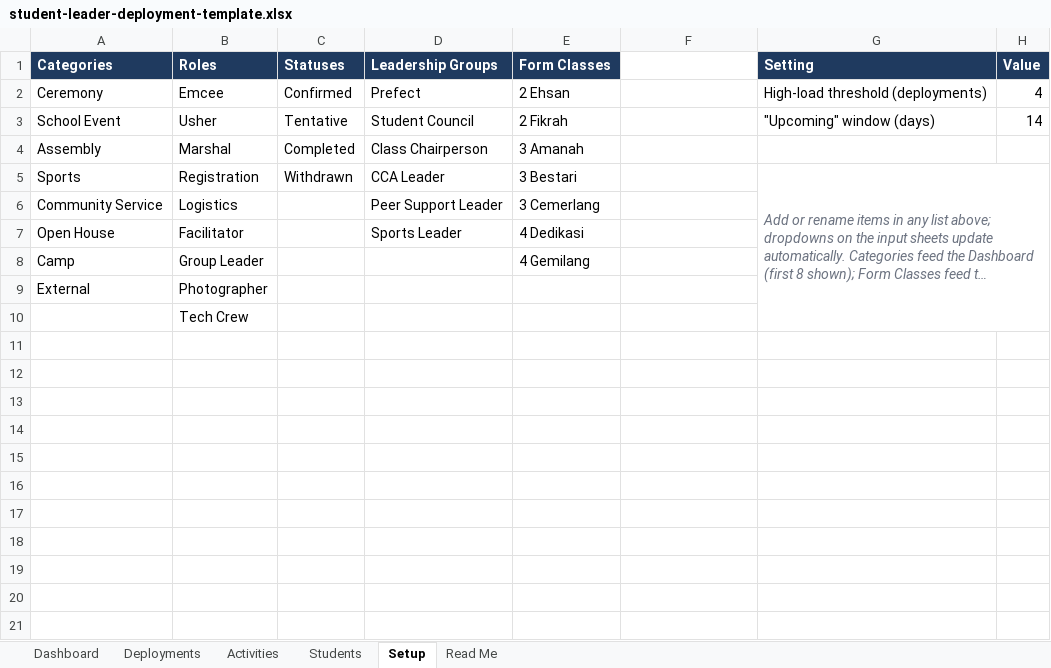
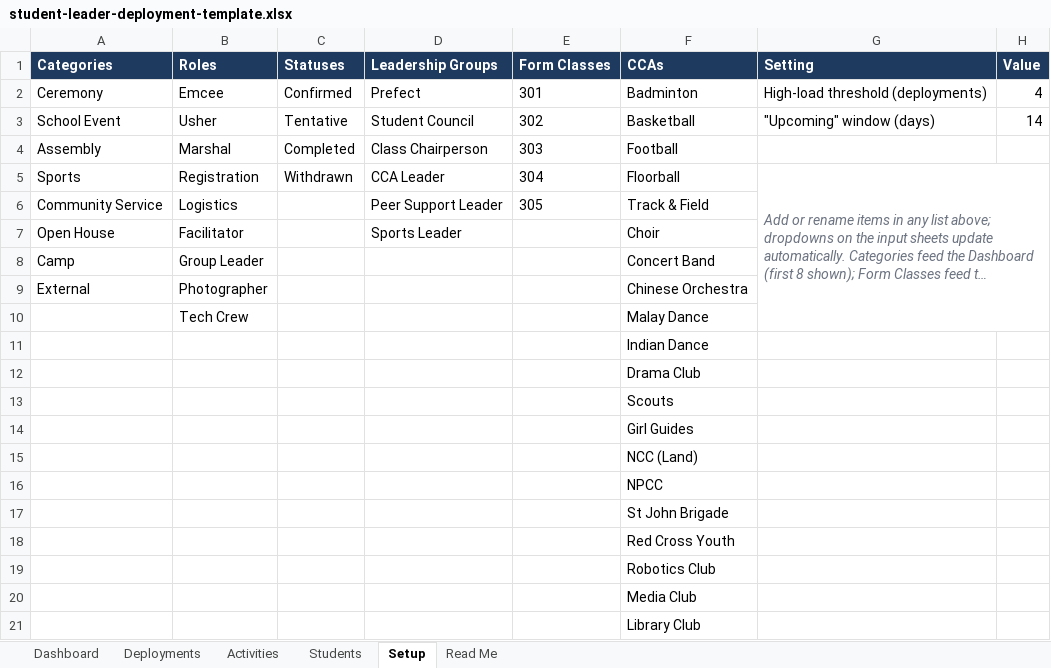
Before and after one commit to tandrewchistory/Work, an Excel workbook: student-leader-deployment/student-leader-deployment-template.xlsx, sheet Setup, drawn as a sheet; long unchanged cells end in …; values as stored, in another font and other column widths than the file's, no borders; the diff names each change by its address in the sheet, - before the commit and + after, or states it on an @@ line.

```diff
--- a/student-leader-deployment/student-leader-deployment-template.xlsx (sheet Setup)
+++ b/student-leader-deployment/student-leader-deployment-template.xlsx (sheet Setup)
-F1: (empty)
+F1: CCAs
-F1 fill: none
+F1 fill: #1F3A5F
-E2 (Form Classes): 2 Ehsan
+E2 (Form Classes): 301
-F2 (CCAs): (empty)
+F2 (CCAs): Badminton
-E3 (Form Classes): 2 Fikrah
+E3 (Form Classes): 302
-F3 (CCAs): (empty)
+F3 (CCAs): Basketball
-E4 (Form Classes): 3 Amanah
+E4 (Form Classes): 303
-F4 (CCAs): (empty)
+F4 (CCAs): Football
-E5 (Form Classes): 3 Bestari
+E5 (Form Classes): 304
-F5 (CCAs): (empty)
+F5 (CCAs): Floorball
-E6 (Form Classes): 3 Cemerlang
+E6 (Form Classes): 305
-F6 (CCAs): (empty)
+F6 (CCAs): Track & Field
-E7 (Form Classes): 4 Dedikasi
+E7 (Form Classes): (empty)
-F7 (CCAs): (empty)
+F7 (CCAs): Choir
-E8 (Form Classes): 4 Gemilang
+E8 (Form Classes): (empty)
-F8 (CCAs): (empty)
+F8 (CCAs): Concert Band
-F9 (CCAs): (empty)
+F9 (CCAs): Chinese Orchestra
-F10 (CCAs): (empty)
+F10 (CCAs): Malay Dance
+row 11:  |  |  |  |  | Indian Dance
+row 12:  |  |  |  |  | Drama Club
+row 13:  |  |  |  |  | Scouts
+row 14:  |  |  |  |  | Girl Guides
+row 15:  |  |  |  |  | NCC (Land)
+row 16:  |  |  |  |  | NPCC
+row 17:  |  |  |  |  | St John Brigade
+row 18:  |  |  |  |  | Red Cross Youth
+row 19:  |  |  |  |  | Robotics Club
+row 20:  |  |  |  |  | Media Club
+row 21:  |  |  |  |  | Library Club
```
Also changed, not shown: sheet Dashboard, sheet Activities, sheet Students, sheet Deployments, charts or pictures, student-leader-deployment/student-leader-deployment.xlsx, 6 other files.
